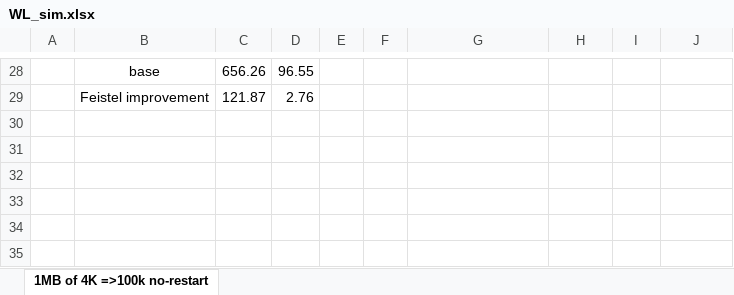
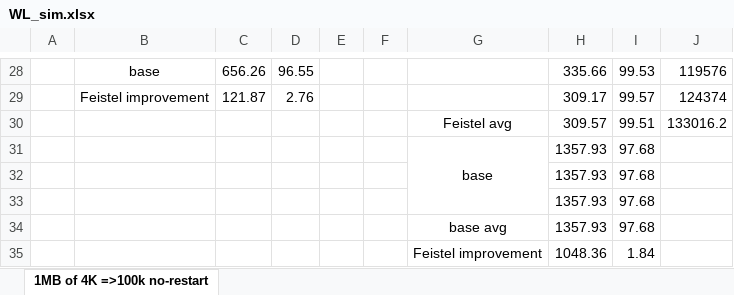
Before and after one commit to omnitex/espwlmon, an Excel workbook: wl-sim/WL_sim.xlsx, sheet 1MB of 4K =>100k no-restart, drawn as a sheet; only a part is shown, gaps mark what is left out; values as stored, in another font and other column widths than the file's, no borders; the diff covers the shown part only; the diff names each change by its address in the sheet, - before the commit and + after, or states it on an @@ line.

```diff
--- a/wl-sim/WL_sim.xlsx (sheet 1MB of 4K =>100k no-restart)
+++ b/wl-sim/WL_sim.xlsx (sheet 1MB of 4K =>100k no-restart)
-H28: (empty)
+H28: 335.66
-I28: (empty)
+I28: 99.53
-J28: (empty)
+J28: 119576
-H29: (empty)
+H29: 309.17
-I29: (empty)
+I29: 99.57
-J29: (empty)
+J29: 124374
+row 30:  |  |  |  |  |  | Feistel avg | 309.57 | 99.51 | 133016.2
+row 31:  |  |  |  |  |  | base | 1357.93 | 97.68
+row 32:  |  |  |  |  |  |  | 1357.93 | 97.68
+row 33:  |  |  |  |  |  |  | 1357.93 | 97.68
+row 34:  |  |  |  |  |  | base avg | 1357.93 | 97.68
+row 35:  |  |  |  |  |  | Feistel improvement | 1048.36 | 1.84
```
Also changed, not shown: 26 edited cells, cell formats and merged cells elsewhere in this sheet, 1 other file.
